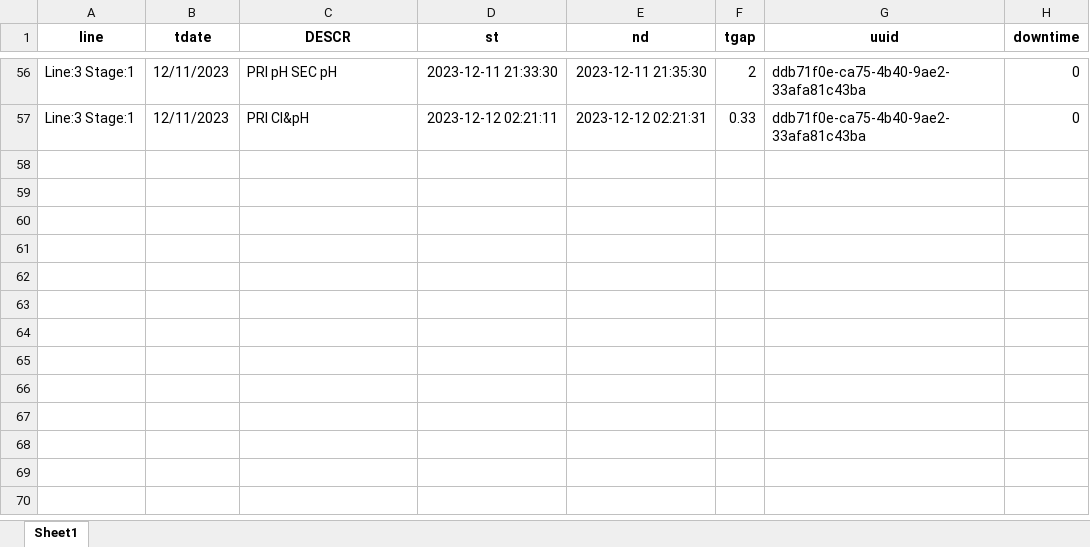
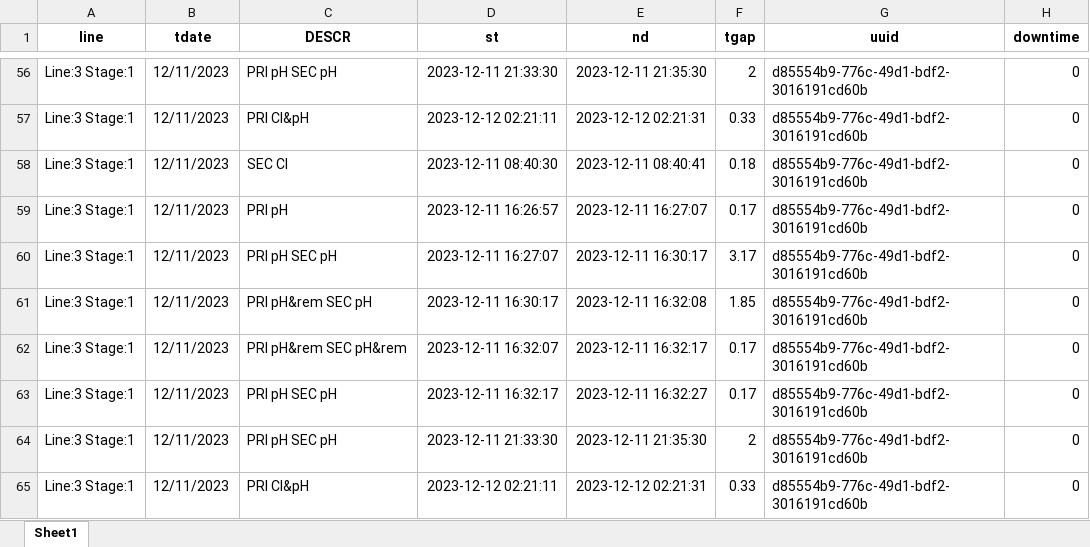
Before and after one commit to hilarytn/ParseXLS, an Excel workbook: user_files/hilarytn/master_file.xlsx, sheet Sheet1, drawn as a sheet; only a part is shown, gaps mark what is left out; values as stored, in another font and other column widths than the file's, no borders; the diff covers the shown part only; the diff names each change by its address in the sheet, - before the commit and + after, or states it on an @@ line.

```diff
--- a/user_files/hilarytn/master_file.xlsx (sheet Sheet1)
+++ b/user_files/hilarytn/master_file.xlsx (sheet Sheet1)
-G56:G57 (uuid): ddb71f0e-ca75-4b40-9ae2-33afa81c43ba
+G56:G57 (uuid): d85554b9-776c-49d1-bdf2-3016191cd60b
+row 58: Line:3 Stage:1 | 12/11/2023 | SEC Cl | 2023-12-11 08:40:30 | 2023-12-11 08:40:41 | 0.18 | d85554b9-776c-49d1-bdf2-3016191cd60b | 0
+row 59: Line:3 Stage:1 | 12/11/2023 | PRI pH | 2023-12-11 16:26:57 | 2023-12-11 16:27:07 | 0.17 | d85554b9-776c-49d1-bdf2-3016191cd60b | 0
+row 60: Line:3 Stage:1 | 12/11/2023 | PRI pH SEC pH | 2023-12-11 16:27:07 | 2023-12-11 16:30:17 | 3.17 | d85554b9-776c-49d1-bdf2-3016191cd60b | 0
+row 61: Line:3 Stage:1 | 12/11/2023 | PRI pH&rem SEC pH | 2023-12-11 16:30:17 | 2023-12-11 16:32:08 | 1.85 | d85554b9-776c-49d1-bdf2-3016191cd60b | 0
+row 62: Line:3 Stage:1 | 12/11/2023 | PRI pH&rem SEC pH&rem | 2023-12-11 16:32:07 | 2023-12-11 16:32:17 | 0.17 | d85554b9-776c-49d1-bdf2-3016191cd60b | 0
+row 63: Line:3 Stage:1 | 12/11/2023 | PRI pH SEC pH | 2023-12-11 16:32:17 | 2023-12-11 16:32:27 | 0.17 | d85554b9-776c-49d1-bdf2-3016191cd60b | 0
+row 64: Line:3 Stage:1 | 12/11/2023 | PRI pH SEC pH | 2023-12-11 21:33:30 | 2023-12-11 21:35:30 | 2 | d85554b9-776c-49d1-bdf2-3016191cd60b | 0
+row 65: Line:3 Stage:1 | 12/11/2023 | PRI Cl&pH | 2023-12-12 02:21:11 | 2023-12-12 02:21:31 | 0.33 | d85554b9-776c-49d1-bdf2-3016191cd60b | 0
```
Also changed, not shown: 54 edited cells elsewhere in this sheet, user_files/hilarytn/line_3.xlsx, 11 other files.
